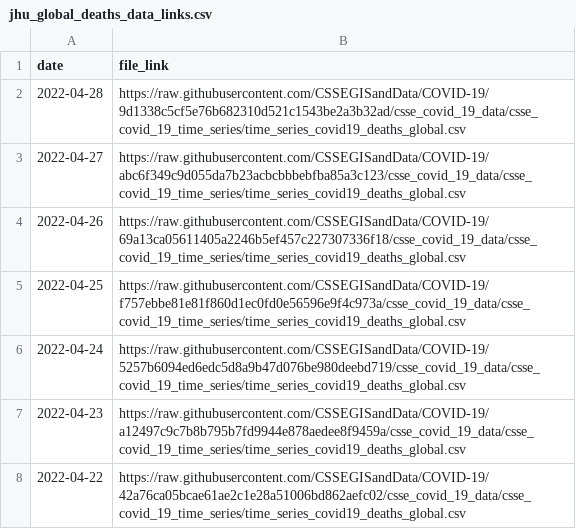
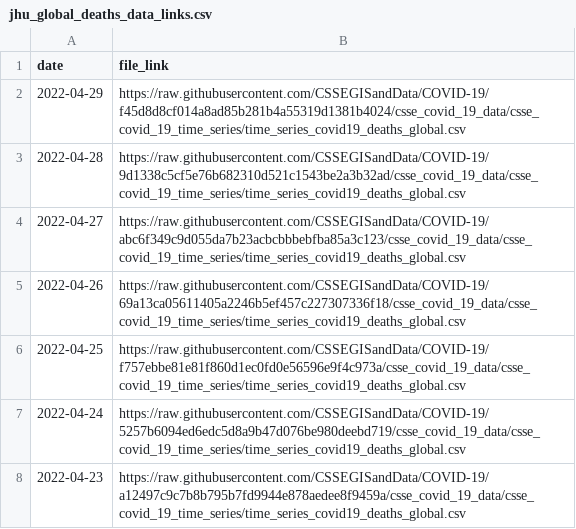
Before and after one commit to Serena-Wang/covidData, a CSV file: data/jhu_global_deaths_data_links.csv, drawn as a sheet; only a part is shown; the shorter side is filled out with more unchanged rows.

```diff
--- a/data/jhu_global_deaths_data_links.csv
+++ b/data/jhu_global_deaths_data_links.csv
@@ -1,2 +1,3 @@
 "date","file_link"
+2022-04-29,"https://raw.githubusercontent.com/CSSEGISandData/COVID-19/f45d8d8cf014a8ad85b281b4a55319d1381b4024/csse_covid_19_data/csse_covid_19_time_series/time_series_covid19_deaths_global.csv"
 2022-04-28,"https://raw.githubusercontent.com/CSSEGISandData/COVID-19/9d1338c5cf5e76b682310d521c1543be2a3b32ad/csse_covid_19_data/csse_covid_19_time_series/time_series_covid19_deaths_global.csv"
```
Also changed, not shown: data/jhu_global_cases_data_links.csv, data/jhu_us_cases_data_links.csv, 1 other file.
